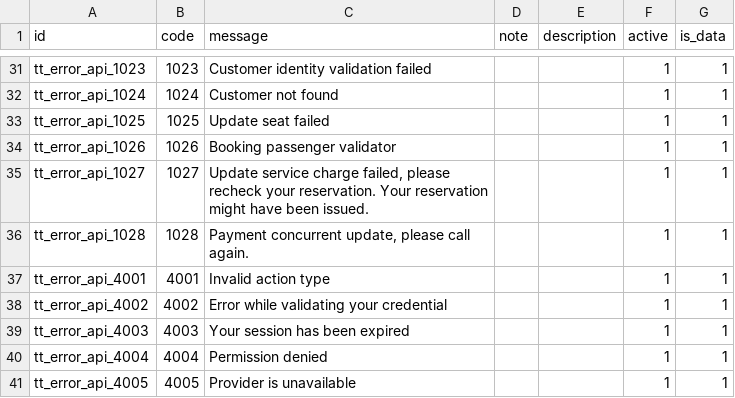
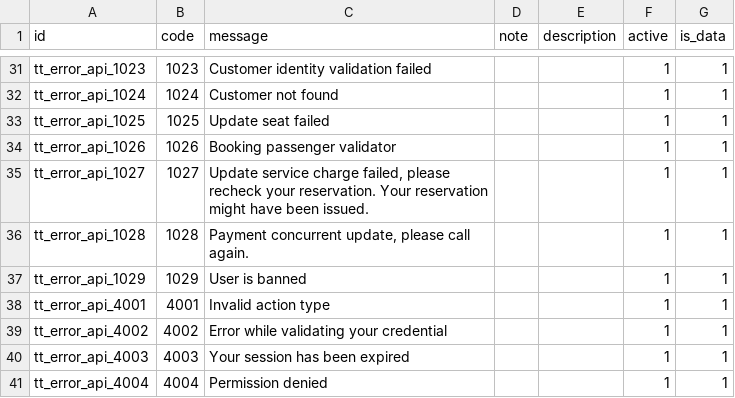
Before and after one commit to andygunawan96/odoo12_addons_tour_travel, a CSV file: tt_base/data/tt.error.api.csv, drawn as a sheet; only a part is shown, gaps mark what is left out; the shorter side is filled out with more unchanged rows; the diff names each change by its address in the sheet, - before the commit and + after, or states it on an @@ line.

```diff
--- a/tt_base/data/tt.error.api.csv
+++ b/tt_base/data/tt.error.api.csv
+row 37: tt_error_api_1029 | 1029 | User is banned |  |  | 1 | 1
```
Also changed, not shown: tt_base/security/ir.model.access.csv, 16 other files.
